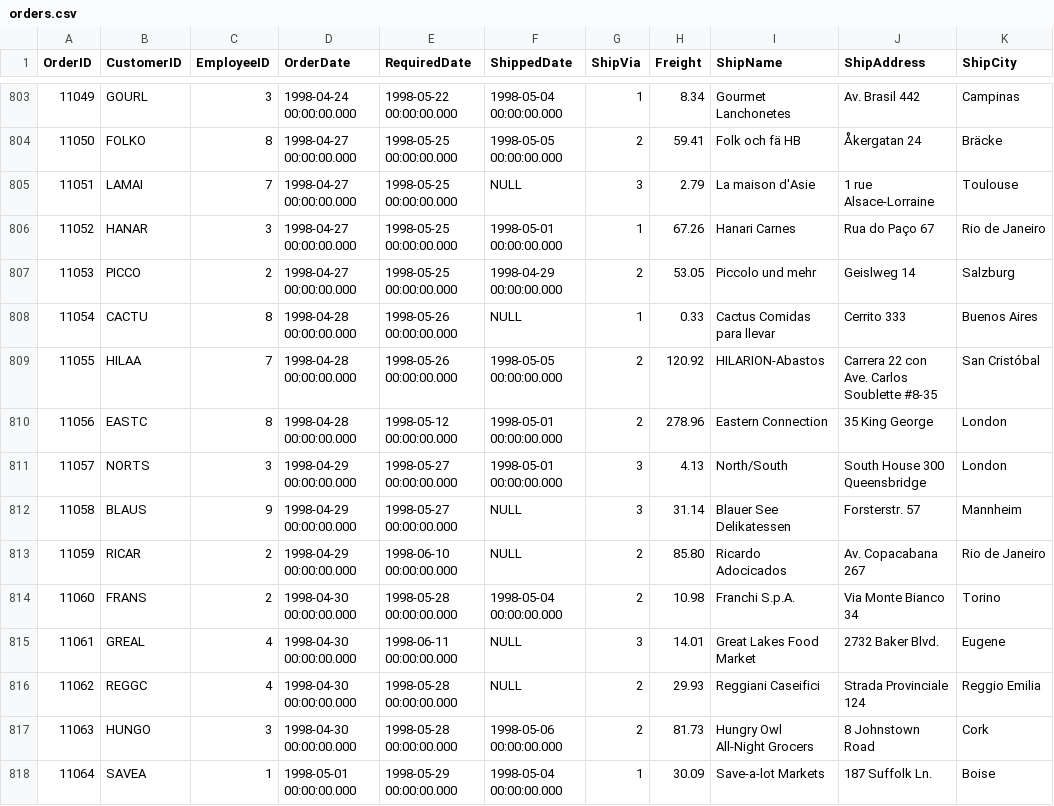
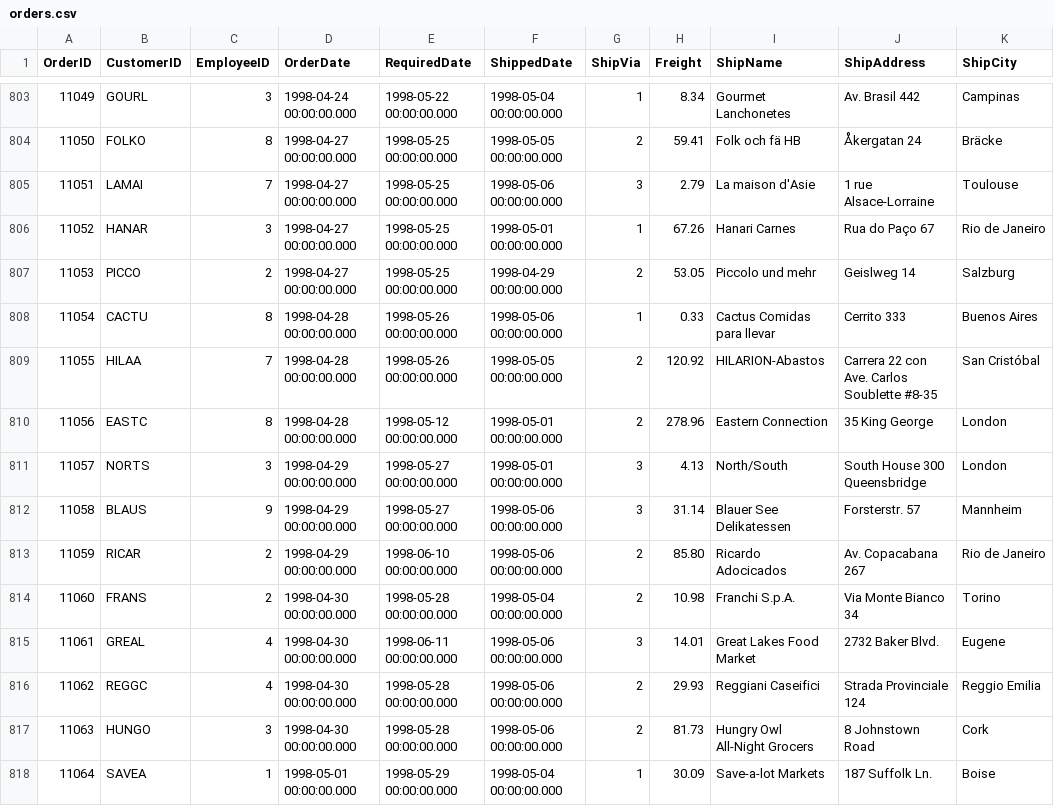
Before and after one commit to Flyer-Boy/NewApproach, a CSV file: NorthWind/Import/orders.csv, drawn as a sheet; only a part is shown, gaps mark what is left out; the diff covers the shown part only; the diff names each change by its address in the sheet, - before the commit and + after, or states it on an @@ line.

```diff
--- a/NorthWind/Import/orders.csv
+++ b/NorthWind/Import/orders.csv
-F805 (ShippedDate): NULL
+F805 (ShippedDate): 1998-05-06 00:00:00.000
-F808 (ShippedDate): NULL
+F808 (ShippedDate): 1998-05-06 00:00:00.000
-F812:F813 (ShippedDate): NULL
+F812:F813 (ShippedDate): 1998-05-06 00:00:00.000
-F815:F816 (ShippedDate): NULL
+F815:F816 (ShippedDate): 1998-05-06 00:00:00.000
```
Also changed, not shown: 15 edited cells elsewhere in this file, NorthWindPLUS/Import/orders.csv, 6 other files.
